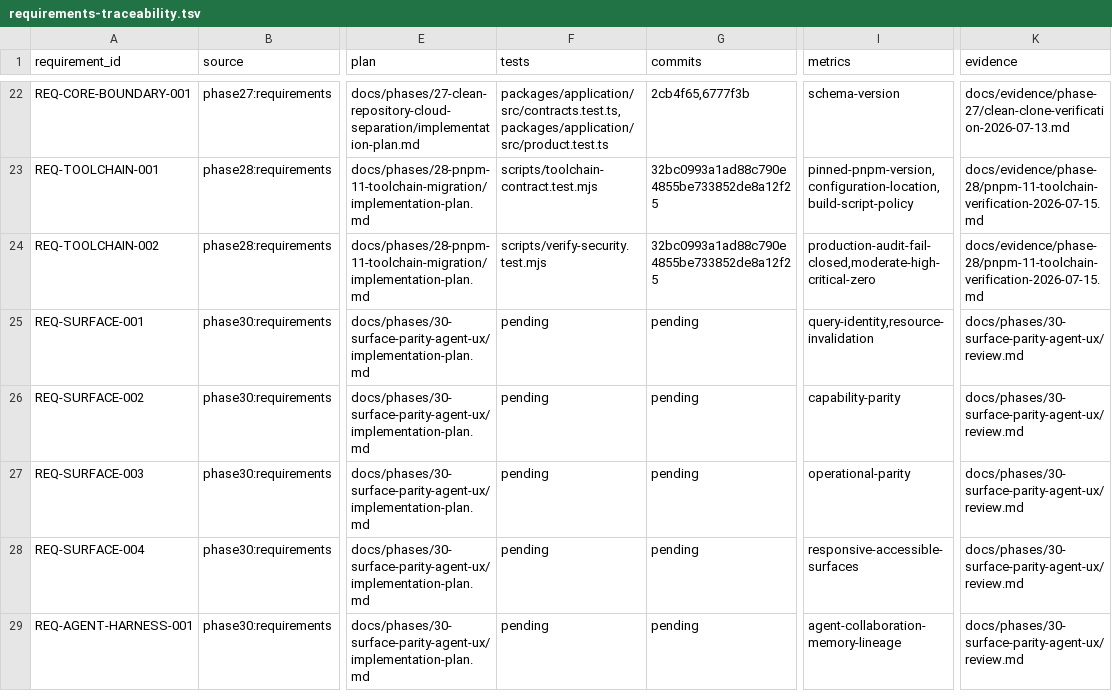
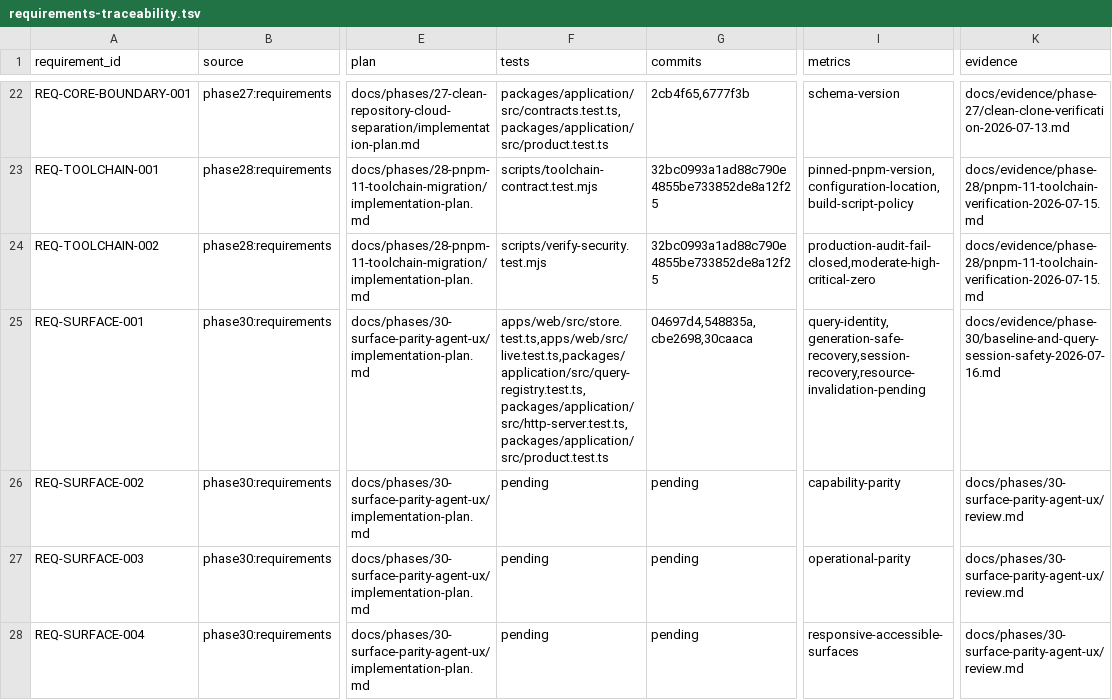
Before and after one commit to jabdori/massion, a TSV file: docs/generated/requirements-traceability.tsv, drawn as a sheet; only a part is shown, gaps mark what is left out; the shorter side is filled out with more unchanged rows; the diff names each change by its address in the sheet, - before the commit and + after, or states it on an @@ line.

Commit message:
docs(phase-30): record web safety evidence

```diff
--- a/docs/generated/requirements-traceability.tsv
+++ b/docs/generated/requirements-traceability.tsv
-F25 (tests): pending
+F25 (tests): apps/web/src/store.test.ts,apps/web/src/live.test.ts,packages/application/src/query-registry.test.ts,packages/application/src/http-server.test.ts,packages/application/src/product.test.ts
-G25 (commits): pending
+G25 (commits): 04697d4,548835a,cbe2698,30caaca
-I25 (metrics): query-identity,resource-invalidation
+I25 (metrics): query-identity,generation-safe-recovery,session-recovery,resource-invalidation-pending
-K25 (evidence): docs/phases/30-surface-parity-agent-ux/review.md
+K25 (evidence): docs/evidence/phase-30/baseline-and-query-session-safety-2026-07-16.md
```
Also changed, not shown: 2 other files.
